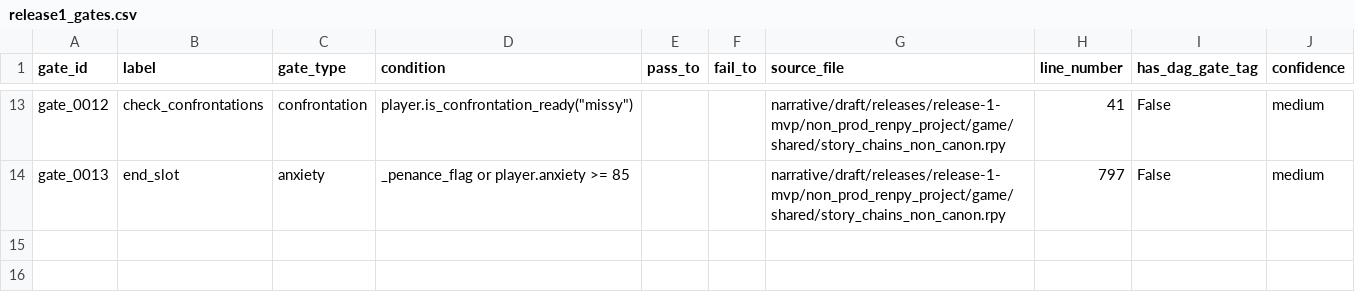
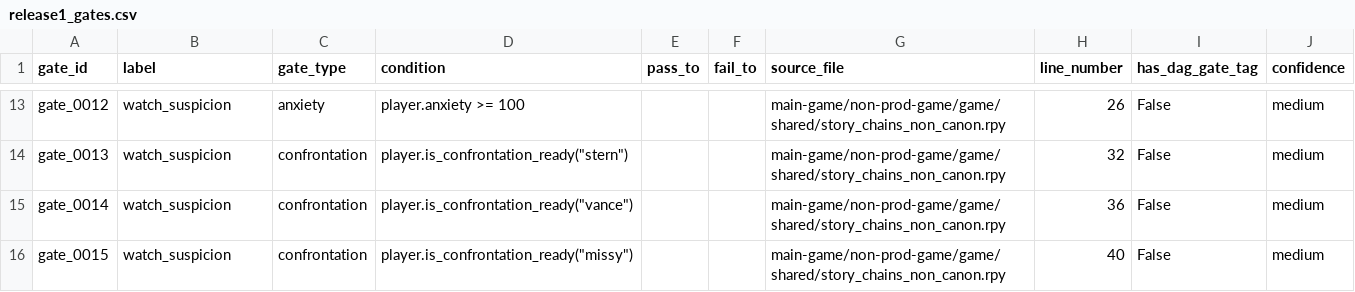
Before and after one commit to mikezilla14/untitled-victorian-vn, a CSV file: main-game/pipeline/releases/release-1-mvp/graph/release1_gates.csv, drawn as a sheet; only a part is shown, gaps mark what is left out; the diff covers the shown part only; the diff names each change by its address in the sheet, - before the commit and + after, or states it on an @@ line.

```diff
--- a/main-game/pipeline/releases/release-1-mvp/graph/release1_gates.csv
+++ b/main-game/pipeline/releases/release-1-mvp/graph/release1_gates.csv
-B13 (label): check_confrontations
+B13 (label): watch_suspicion
-C13 (gate_type): confrontation
+C13 (gate_type): anxiety
-D13 (condition): player.is_confrontation_ready("missy")
+D13 (condition): player.anxiety >= 100
-G13:G14 (source_file): narrative/draft/releases/release-1-mvp/non_prod_renpy_project/game/shared/story_chains_non_canon.rpy
+G13:G14 (source_file): main-game/non-prod-game/game/shared/story_chains_non_canon.rpy
-H13 (line_number): 41
+H13 (line_number): 26
-B14 (label): end_slot
+B14 (label): watch_suspicion
-C14 (gate_type): anxiety
+C14 (gate_type): confrontation
-D14 (condition): _penance_flag or player.anxiety >= 85
+D14 (condition): player.is_confrontation_ready("stern")
-H14 (line_number): 797
+H14 (line_number): 32
+row 15: gate_0014 | watch_suspicion | confrontation | player.is_confrontation_ready("vance") |  |  | main-game/non-prod-game/game/shared/story_chains_non_canon.rpy | 36 | False | medium
+row 16: gate_0015 | watch_suspicion | confrontation | player.is_confrontation_ready("missy") |  |  | main-game/non-prod-game/game/shared/story_chains_non_canon.rpy | 40 | False | medium
```
Also changed, not shown: 39 edited cells elsewhere in this file, main-game/pipeline/releases/release-1-mvp/graph/release1_choices.csv, main-game/pipeline/releases/release-1-mvp/graph/release1_effects.csv, 9 other files.
